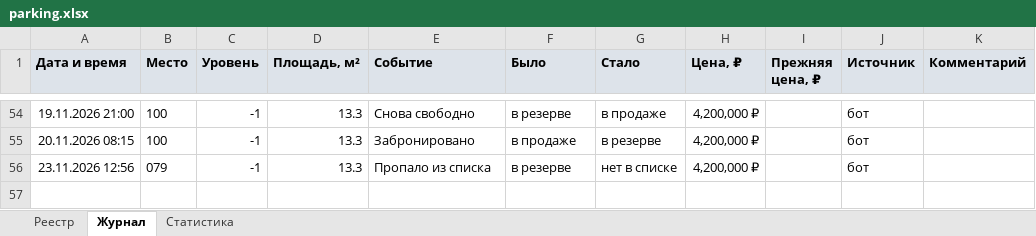
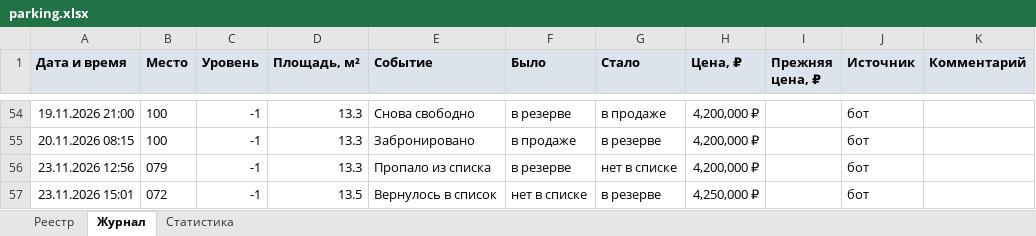
Before and after one commit to DmitryEDevyatkin/Parking_Monitor_VV141B, an Excel workbook: parking.xlsx, sheet Журнал, drawn as a sheet; only a part is shown, gaps mark what is left out; values as stored, in another font and other column widths than the file's, no borders; the diff names each change by its address in the sheet, - before the commit and + after, or states it on an @@ line.

```diff
--- a/parking.xlsx (sheet Журнал)
+++ b/parking.xlsx (sheet Журнал)
+row 57: 23.11.2026 15:01 | 072 | -1 | 13.5 | Вернулось в список | нет в списке | в резерве | 4,250,000 ₽ |  | бот
```
Also changed, not shown: sheet Реестр, sheet Статистика, 3 other files.
